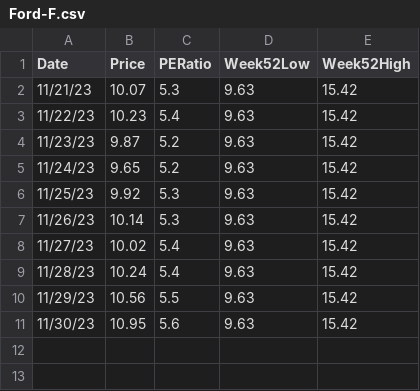
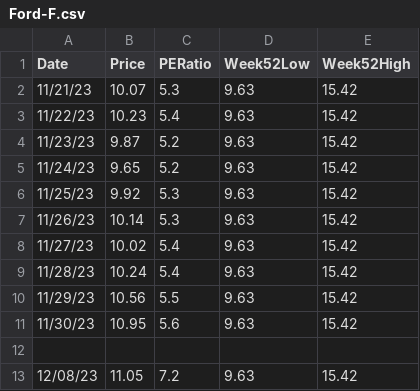
Before and after one commit to recnepspencer/StocksApp, a CSV file: HistoricalStockData/Ford-F.csv, drawn as a sheet.

```diff
--- a/HistoricalStockData/Ford-F.csv
+++ b/HistoricalStockData/Ford-F.csv
@@ -11 +11,3 @@
 11/30/23,10.95,5.6,9.63,15.42
+
+12/08/23,11.05,7.2,9.63,15.42
```
Also changed, not shown: HistoricalStockData/GeneralMotors-GM.csv, 30 other files.
